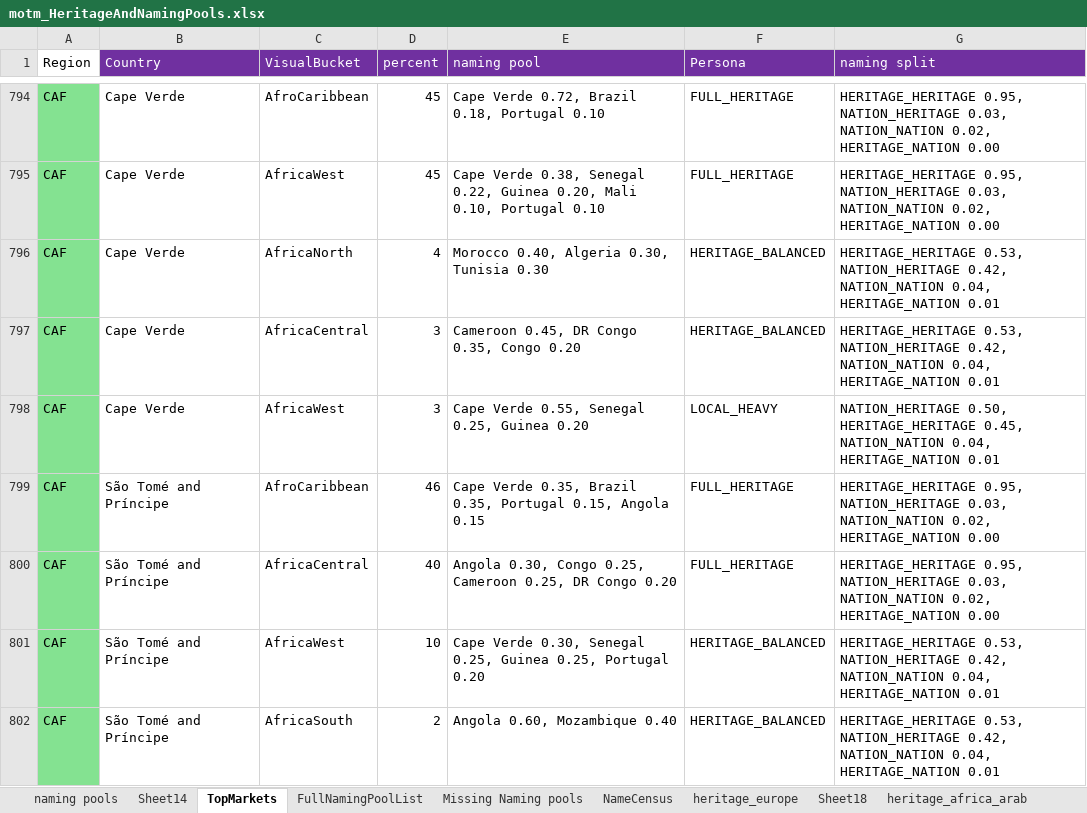
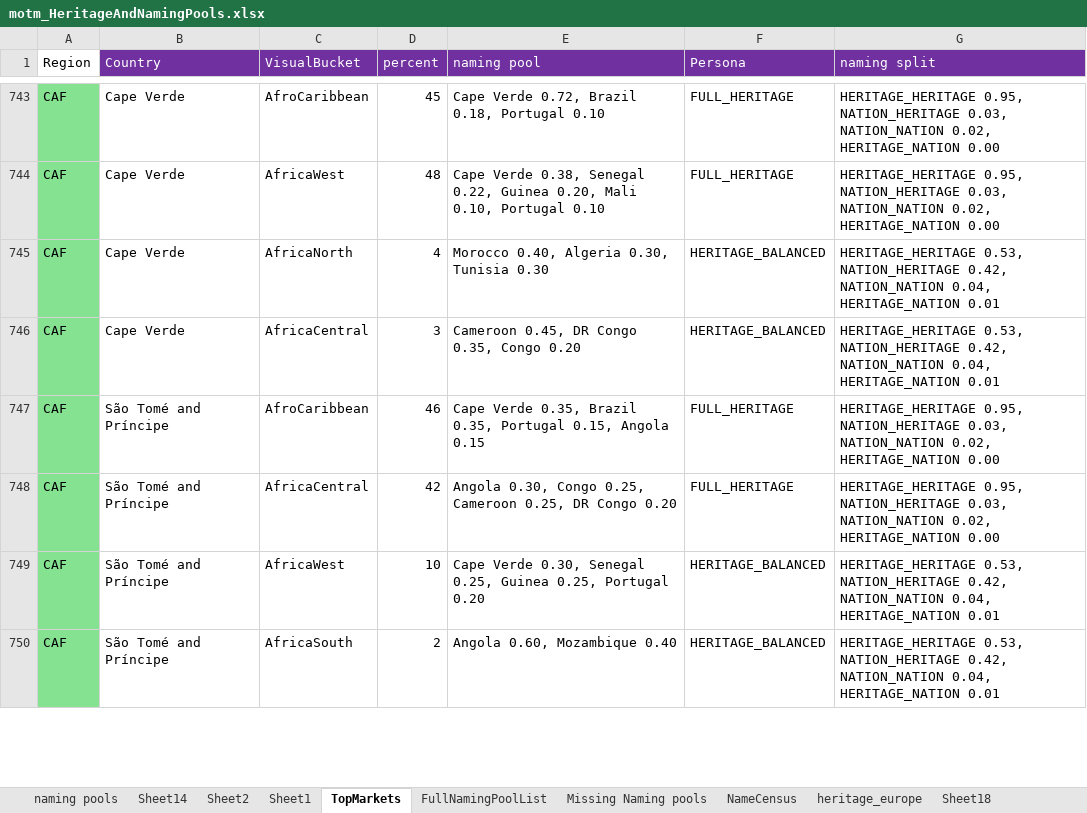
Before and after one commit to caz777-draagyn/motm-backend, an Excel workbook: motm_HeritageAndNamingPools.xlsx, sheet TopMarkets, drawn as a sheet; only a part is shown, gaps mark what is left out; values as stored, in another font and other column widths than the file's, no borders; removed rows and columns are numbered as before the commit, all else as after; the diff covers the shown part only; the diff names each change by its address in the sheet, - before the commit and + after, or states it on an @@ line.

Commit message:
Fix local pool resolution and mixed-structure name fallback; sync naming data

```diff
--- a/motm_HeritageAndNamingPools.xlsx (sheet TopMarkets)
+++ b/motm_HeritageAndNamingPools.xlsx (sheet TopMarkets)
+sheet tab: Sheet2
+sheet tab: Sheet1
-D744 (percent): 45
+D744 (percent): 48
-row 798: CAF | Cape Verde | AfricaWest | 3 | Cape Verde 0.55, Senegal 0.25, Guinea 0.20 | LOCAL_HEAVY | NATION_HERITAGE 0.50, HERITAGE_HERITAGE 0.45, NATION_NATION 0.04, HERITAGE_NATION 0.01
-D748 (percent): 40
+D748 (percent): 42
```
Also changed, not shown: 86 removed rows and 94 edited cells elsewhere in this sheet, 6 other files.
